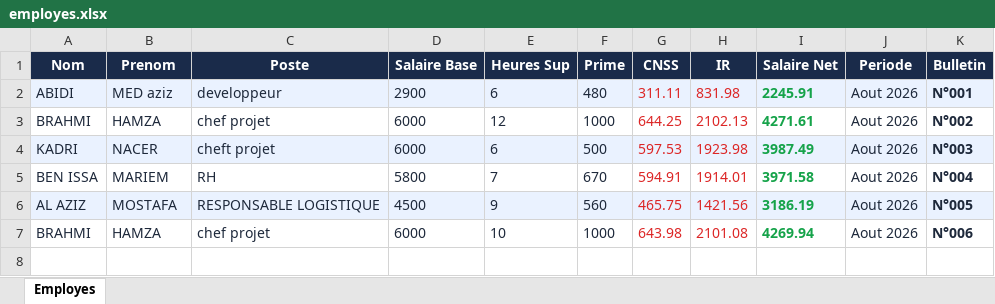
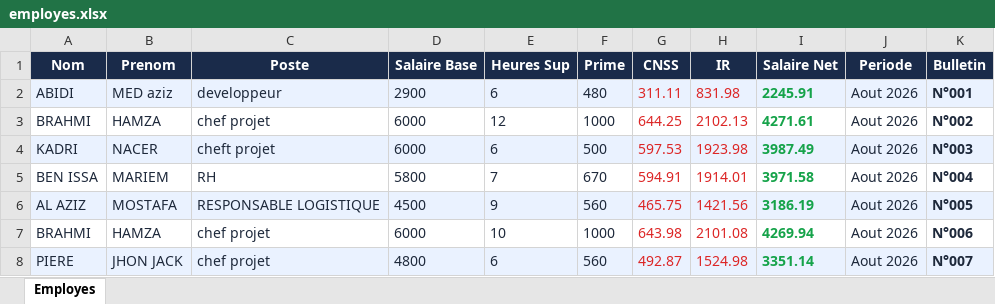
Before and after one commit to azizab-aziz/easysalaire, an Excel workbook: saves/employes.xlsx, sheet Employes, drawn as a sheet; values as stored, in another font and other column widths than the file's, no borders; the diff names each change by its address in the sheet, - before the commit and + after, or states it on an @@ line.

Commit message:
seeing how much paiment file for an employee

```diff
--- a/saves/employes.xlsx (sheet Employes)
+++ b/saves/employes.xlsx (sheet Employes)
+row 8: PIERE | JHON JACK | chef projet | 4800 | 6 | 560 | 492.87 | 1524.98 | 3351.14 | Aout 2026 | N°007
```
Also changed, not shown: 15 other files.
